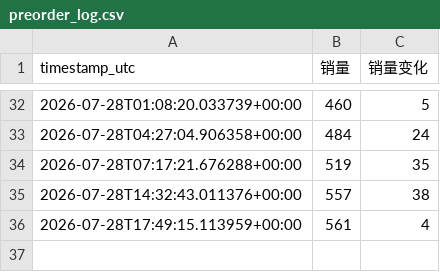
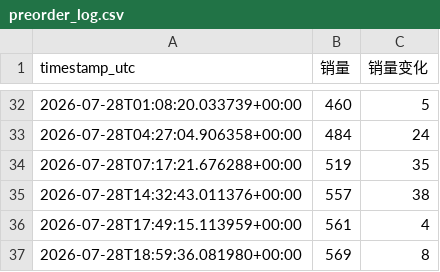
Before and after one commit to E-voni/knmeovv, a CSV file: data/preorder_log.csv, drawn as a sheet; only a part is shown, gaps mark what is left out.

```diff
--- a/data/preorder_log.csv
+++ b/data/preorder_log.csv
@@ -36 +36,2 @@ timestamp_utc,销量,销量变化
 2026-07-28T17:49:15.113959+00:00,561,4
+2026-07-28T18:59:36.081980+00:00,569,8
```
